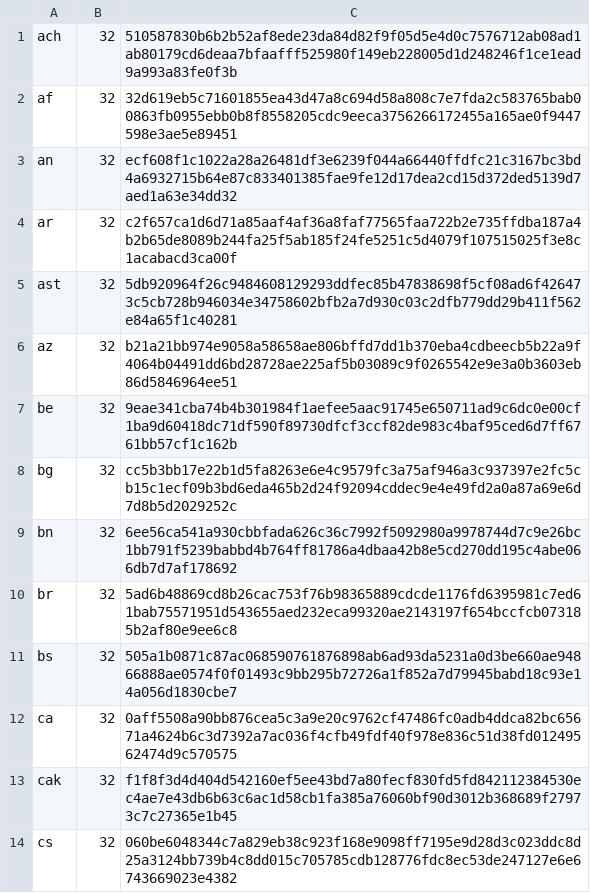
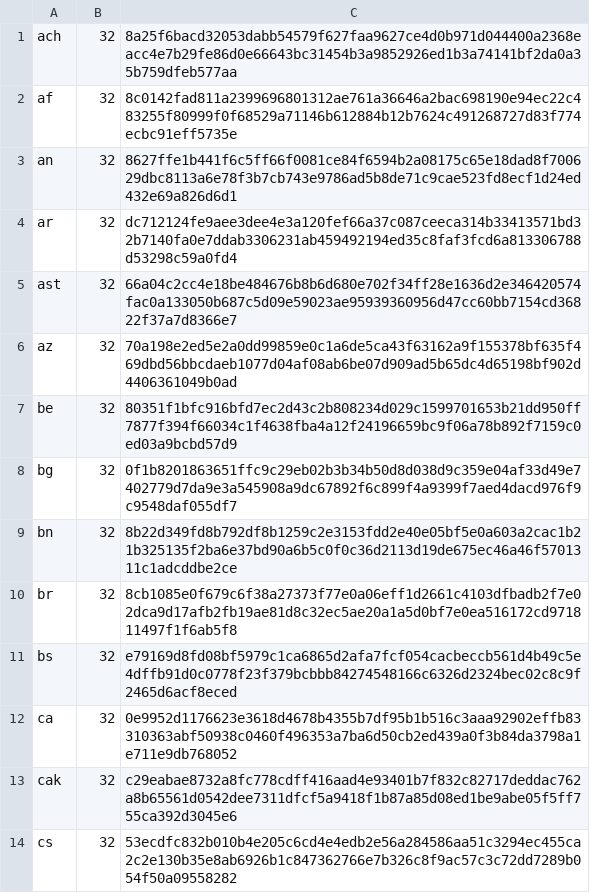
Before and after one commit to chocolatey-community/chocolatey-packages, a CSV file: automatic/firefox/tools/LanguageChecksums.csv, drawn as a sheet; only a part is shown; the diff covers the shown part only.

Commit message:
AU: 5 updated - Cygwin FirefoxESR juju nodejs nodejs.install [skip ci] https://gist.github.com/a14b1e5bfaf70839b338eb1ab7f8226f/840c37e0f3bb0196b29baf654cb61d11adf92303

```diff
--- a/automatic/firefox/tools/LanguageChecksums.csv
+++ b/automatic/firefox/tools/LanguageChecksums.csv
@@ -1,14 +1,14 @@
-ach|32|510587830b6b2b52af8ede23da84d82f9f05d5e4d0c7576712ab08ad1ab80179cd6deaa7bfaafff525980f149eb228005d1d248246f1ce1ead9a993a83fe0f3b
-af|32|32d619eb5c71601855ea43d47a8c694d58a808c7e7fda2c583765bab00863fb0955ebb0b8f8558205cdc9eeca3756266172455a165ae0f9447598e3ae5e89451
-an|32|ecf608f1c1022a28a26481df3e6239f044a66440ffdfc21c3167bc3bd4a6932715b64e87c833401385fae9fe12d17dea2cd15d372ded5139d7aed1a63e34dd32
-ar|32|c2f657ca1d6d71a85aaf4af36a8faf77565faa722b2e735ffdba187a4b2b65de8089b244fa25f5ab185f24fe5251c5d4079f107515025f3e8c1acabacd3ca00f
-ast|32|5db920964f26c9484608129293ddfec85b47838698f5cf08ad6f426473c5cb728b946034e34758602bfb2a7d930c03c2dfb779dd29b411f562e84a65f1c40281
-az|32|b21a21bb974e9058a58658ae806bffd7dd1b370eba4cdbeecb5b22a9f4064b04491dd6bd28728ae225af5b03089c9f0265542e9e3a0b3603eb86d5846964ee51
-be|32|9eae341cba74b4b301984f1aefee5aac91745e650711ad9c6dc0e00cf1ba9d60418dc71df590f89730dfcf3ccf82de983c4baf95ced6d7ff6761bb57cf1c162b
-bg|32|cc5b3bb17e22b1d5fa8263e6e4c9579fc3a75af946a3c937397e2fc5cb15c1ecf09b3bd6eda465b2d24f92094cddec9e4e49fd2a0a87a69e6d7d8b5d2029252c
-bn|32|6ee56ca541a930cbbfada626c36c7992f5092980a9978744d7c9e26bc1bb791f5239babbd4b764ff81786a4dbaa42b8e5cd270dd195c4abe066db7d7af178692
-br|32|5ad6b48869cd8b26cac753f76b98365889cdcde1176fd6395981c7ed61bab75571951d543655aed232eca99320ae2143197f654bccfcb073185b2af80e9ee6c8
-bs|32|505a1b0871c87ac068590761876898ab6ad93da5231a0d3be660ae94866888ae0574f0f01493c9bb295b72726a1f852a7d79945babd18c93e14a056d1830cbe7
-ca|32|0aff5508a90bb876cea5c3a9e20c9762cf47486fc0adb4ddca82bc65671a4624b6c3d7392a7ac036f4cfb49fdf40f978e836c51d38fd01249562474d9c570575
-cak|32|f1f8f3d4d404d542160ef5ee43bd7a80fecf830fd5fd842112384530ec4ae7e43db6b63c6ac1d58cb1fa385a76060bf90d3012b368689f27973c7c27365e1b45
-cs|32|060be6048344c7a829eb38c923f168e9098ff7195e9d28d3c023ddc8d25a3124bb739b4c8dd015c705785cdb128776fdc8ec53de247127e6e6743669023e4382
+ach|32|8a25f6bacd32053dabb54579f627faa9627ce4d0b971d044400a2368eacc4e7b29fe86d0e66643bc31454b3a9852926ed1b3a74141bf2da0a35b759dfeb577aa
+af|32|8c0142fad811a2399696801312ae761a36646a2bac698190e94ec22c483255f80999f0f68529a71146b612884b12b7624c491268727d83f774ecbc91eff5735e
+an|32|8627ffe1b441f6c5ff66f0081ce84f6594b2a08175c65e18dad8f700629dbc8113a6e78f3b7cb743e9786ad5b8de71c9cae523fd8ecf1d24ed432e69a826d6d1
+ar|32|dc712124fe9aee3dee4e3a120fef66a37c087ceeca314b33413571bd32b7140fa0e7ddab3306231ab459492194ed35c8faf3fcd6a813306788d53298c59a0fd4
+ast|32|66a04c2cc4e18be484676b8b6d680e702f34ff28e1636d2e346420574fac0a133050b687c5d09e59023ae95939360956d47cc60bb7154cd36822f37a7d8366e7
+az|32|70a198e2ed5e2a0dd99859e0c1a6de5ca43f63162a9f155378bf635f469dbd56bbcdaeb1077d04af08ab6be07d909ad5b65dc4d65198bf902d4406361049b0ad
+be|32|80351f1bfc916bfd7ec2d43c2b808234d029c1599701653b21dd950ff7877f394f66034c1f4638fba4a12f24196659bc9f06a78b892f7159c0ed03a9bcbd57d9
+bg|32|0f1b8201863651ffc9c29eb02b3b34b50d8d038d9c359e04af33d49e7402779d7da9e3a545908a9dc67892f6c899f4a9399f7aed4dacd976f9c9548daf055df7
+bn|32|8b22d349fd8b792df8b1259c2e3153fdd2e40e05bf5e0a603a2cac1b21b325135f2ba6e37bd90a6b5c0f0c36d2113d19de675ec46a46f5701311c1adcddbe2ce
+br|32|8cb1085e0f679c6f38a27373f77e0a06eff1d2661c4103dfbadb2f7e02dca9d17afb2fb19ae81d8c32ec5ae20a1a5d0bf7e0ea516172cd971811497f1f6ab5f8
+bs|32|e79169d8fd08bf5979c1ca6865d2afa7fcf054cacbeccb561d4b49c5e4dffb91d0c0778f23f379bcbbb84274548166c6326d2324bec02c8c9f2465d6acf8eced
+ca|32|0e9952d1176623e3618d4678b4355b7df95b1b516c3aaa92902effb83310363abf50938c0460f496353a7ba6d50cb2ed439a0f3b84da3798a1e711e9db768052
+cak|32|c29eabae8732a8fc778cdff416aad4e93401b7f832c82717deddac762a8b65561d0542dee7311dfcf5a9418f1b87a85d08ed1be9abe05f5ff755ca392d3045e6
+cs|32|53ecdfc832b010b4e205c6cd4e4edb2e56a284586aa51c3294ec455ca2c2e130b35e8ab6926b1c847362766e7b326c8f9ac57c3c72dd7289b054f50a09558282
```
Also changed, not shown: 172 edited cells elsewhere in this file, 16 other files.
